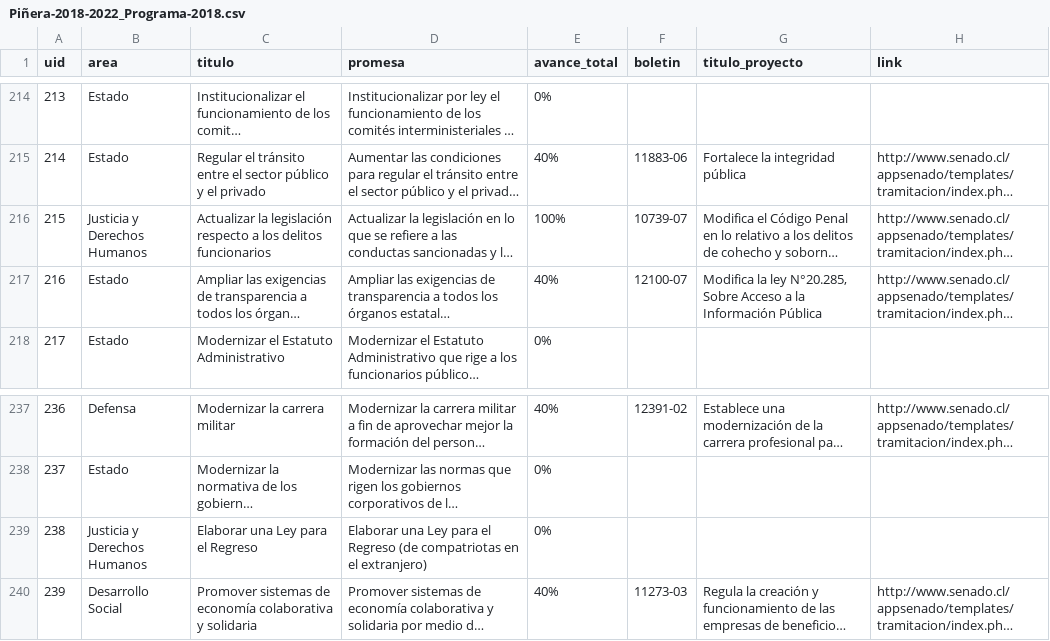
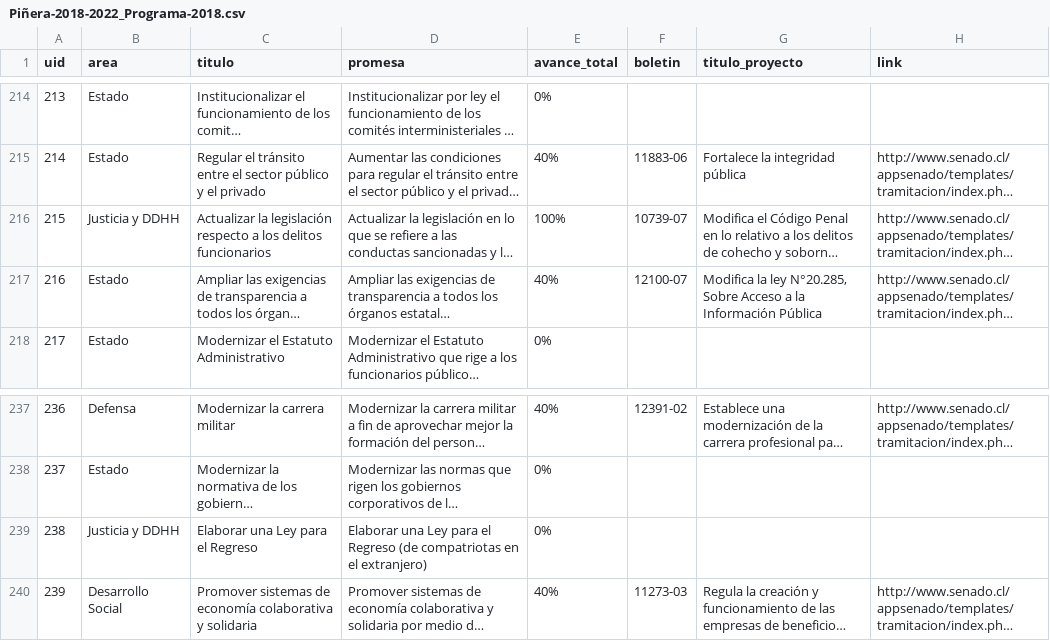
Before and after one commit to ciudadanointeligente/del-dicho-al-hecho-ember, a CSV file: public/studies/Piñera-2018-2022_Programa-2018.csv, drawn as a sheet; only a part is shown, gaps mark what is left out; long unchanged cells end in …; the diff covers the shown part only; the diff names each change by its address in the sheet, - before the commit and + after, or states it on an @@ line.

```diff
--- a/public/studies/Piñera-2018-2022_Programa-2018.csv
+++ b/public/studies/Piñera-2018-2022_Programa-2018.csv
-B216 (area): Justicia y Derechos Humanos
+B216 (area): Justicia y DDHH
-B239 (area): Justicia y Derechos Humanos
+B239 (area): Justicia y DDHH
```
Also changed, not shown: 39 edited cells elsewhere in this file, 6 other files.
